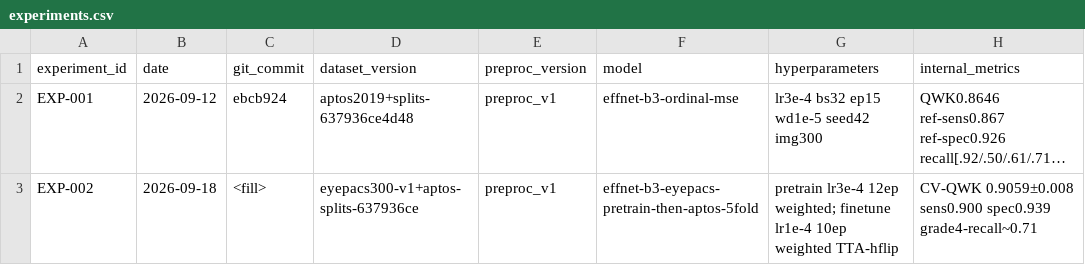
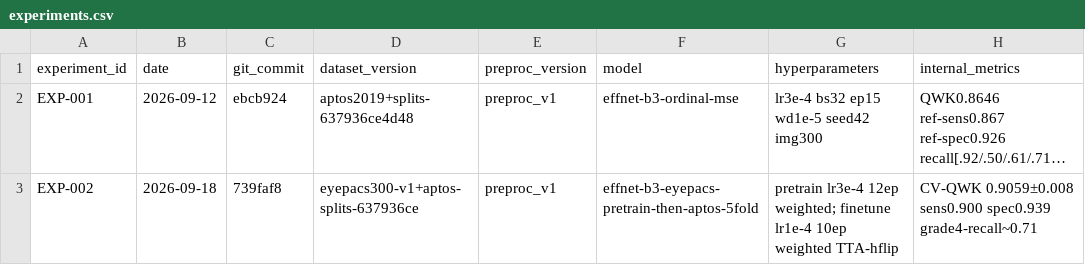
Before and after one commit to Abdur-Rehman-ds/VisionCare-AI, a CSV file: ai-model/experiments.csv, drawn as a sheet; only a part is shown; long unchanged cells end in …; the diff names each change by its address in the sheet, - before the commit and + after, or states it on an @@ line.

Commit message:
docs(ai): EXP-002 record — fill commit hash

```diff
--- a/ai-model/experiments.csv
+++ b/ai-model/experiments.csv
-C3 (git_commit): <fill>
+C3 (git_commit): 739faf8
```
